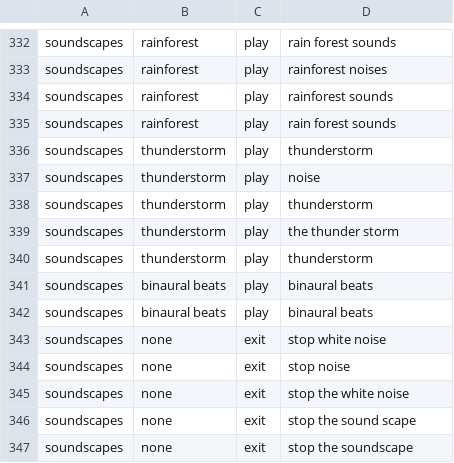
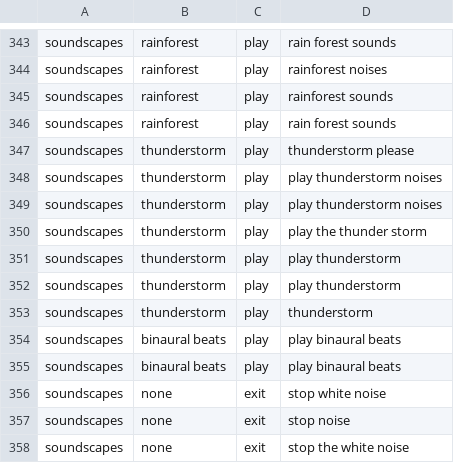
Before and after one commit to ditto-assistant/nlp_server, a CSV file: data/dataset_ditto_base.csv, drawn as a sheet; only a part is shown, gaps mark what is left out; the shorter side is filled out with more unchanged rows; the diff covers the shown part only.

```diff
--- a/data/dataset_ditto_base.csv
+++ b/data/dataset_ditto_base.csv
@@ -335,9 +346,11 @@ soundscapes,rainforest,play,rainforest sounds
 soundscapes,rainforest,play,rain forest sounds
+soundscapes,thunderstorm,play,thunderstorm please
+soundscapes,thunderstorm,play,play thunderstorm noises
+soundscapes,thunderstorm,play,play thunderstorm noises
+soundscapes,thunderstorm,play,play the thunder storm
+soundscapes,thunderstorm,play,play thunderstorm
+soundscapes,thunderstorm,play,play thunderstorm
 soundscapes,thunderstorm,play,thunderstorm
-soundscapes,thunderstorm,play,noise
-soundscapes,thunderstorm,play,thunderstorm
-soundscapes,thunderstorm,play,the thunder storm
-soundscapes,thunderstorm,play,thunderstorm
-soundscapes,binaural beats,play,binaural beats
-soundscapes,binaural beats,play,binaural beats
+soundscapes,binaural beats,play,play binaural beats
+soundscapes,binaural beats,play,play binaural beats
 soundscapes,none,exit,stop white noise
```
Also changed, not shown: 11 added rows and 5 edited cells elsewhere in this file, data/dataset_ditto.csv, 19 other files.
